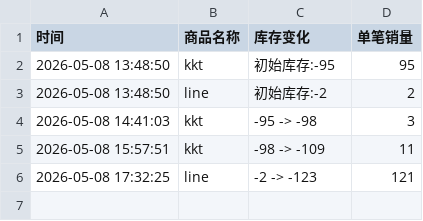
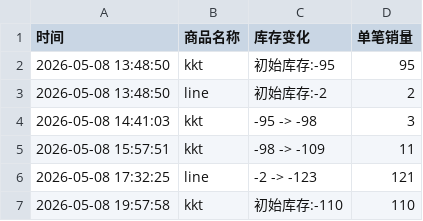
Before and after one commit to yuiki001/kevin-br0511, a CSV file: 金奎彬影通.csv, drawn as a sheet; the diff names each change by its address in the sheet, - before the commit and + after, or states it on an @@ line.

Commit message:
自动更新数据 2026-05-08 19:58:00

```diff
--- a/金奎彬影通.csv
+++ b/金奎彬影通.csv
+row 7: 2026-05-08 19:57:58 | kkt | 初始库存:-110 | 110
```
